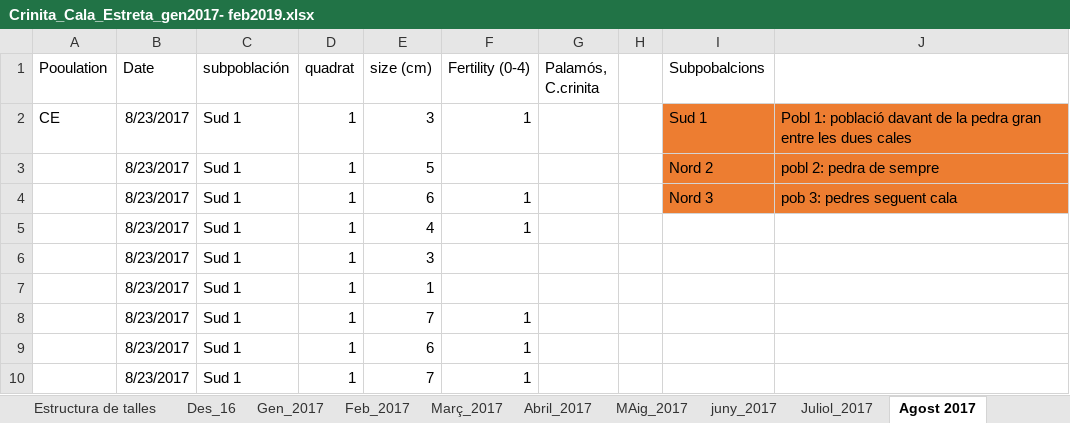
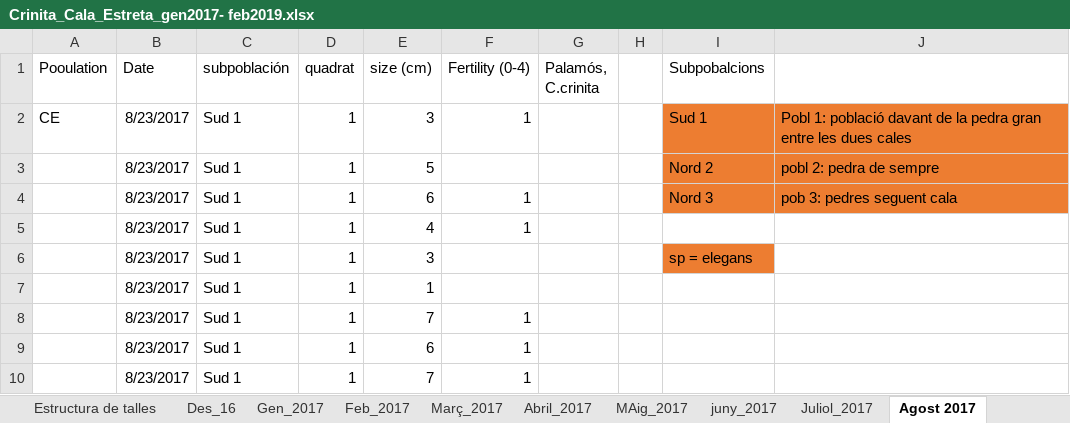
Before and after one commit to LorenaCristinaCojoc/Fenology_cysto, an Excel workbook: raw_data/raw_excel/Crinita_Cala_Estreta_gen2017- feb2019.xlsx, sheet Agost 2017, drawn as a sheet; only a part is shown; values as stored, in another font and other column widths than the file's, no borders; the diff names each change by its address in the sheet, - before the commit and + after, or states it on an @@ line.

```diff
--- a/raw_data/raw_excel/Crinita_Cala_Estreta_gen2017- feb2019.xlsx (sheet Agost 2017)
+++ b/raw_data/raw_excel/Crinita_Cala_Estreta_gen2017- feb2019.xlsx (sheet Agost 2017)
-I6 (Subpobalcions): (empty)
+I6 (Subpobalcions): sp = elegans
-I6 fill: none
+I6 fill: #ED7D31
```
Also changed, not shown: raw_data/raw_excel/Cala estreta_crinita_2020.xlsx, raw_data/raw_excel/Cala estreta_mediterranea_2020.xlsx, 7 other files.
